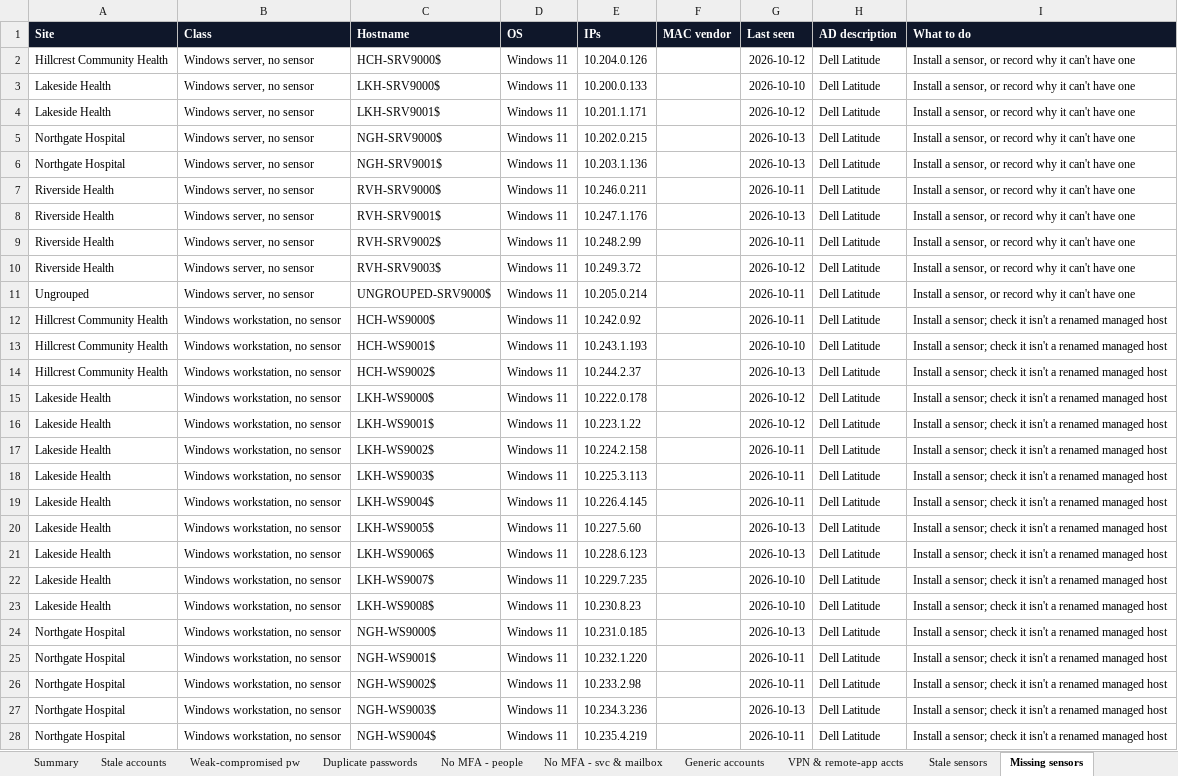
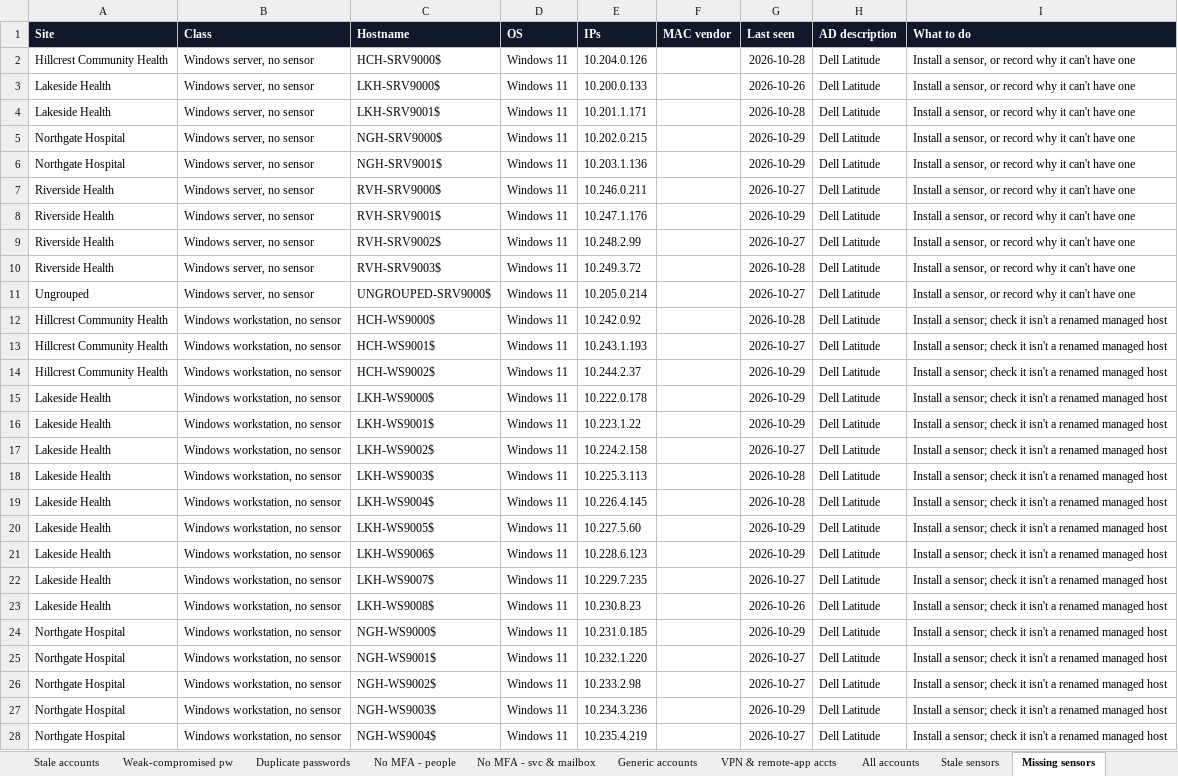
Before and after one commit to t-d-knight/secops-dash, an Excel workbook: reports/sample-action-pack.xlsx, sheet Missing sensors, drawn as a sheet; only a part is shown; values as stored, in another font and other column widths than the file's, no borders; the diff covers the shown part only; the diff names each change by its address in the sheet, - before the commit and + after, or states it on an @@ line.

```diff
--- a/reports/sample-action-pack.xlsx (sheet Missing sensors)
+++ b/reports/sample-action-pack.xlsx (sheet Missing sensors)
+sheet tab: All accounts
-G2 (Last seen): 2026-10-12
+G2 (Last seen): 2026-10-28
-G3 (Last seen): 2026-10-10
+G3 (Last seen): 2026-10-26
-G4 (Last seen): 2026-10-12
+G4 (Last seen): 2026-10-28
-G5:G6 (Last seen): 2026-10-13
+G5:G6 (Last seen): 2026-10-29
-G7 (Last seen): 2026-10-11
+G7 (Last seen): 2026-10-27
-G8 (Last seen): 2026-10-13
+G8 (Last seen): 2026-10-29
-G9 (Last seen): 2026-10-11
+G9 (Last seen): 2026-10-27
-G10 (Last seen): 2026-10-12
+G10 (Last seen): 2026-10-28
-G11 (Last seen): 2026-10-11
+G11 (Last seen): 2026-10-27
-G12 (Last seen): 2026-10-11
+G12 (Last seen): 2026-10-28
-G13 (Last seen): 2026-10-10
+G13 (Last seen): 2026-10-27
-G14 (Last seen): 2026-10-13
+G14 (Last seen): 2026-10-29
-G15:G16 (Last seen): 2026-10-12
+G15:G16 (Last seen): 2026-10-29
-G17 (Last seen): 2026-10-11
+G17 (Last seen): 2026-10-27
-G18:G19 (Last seen): 2026-10-11
+G18:G19 (Last seen): 2026-10-28
-G20:G21 (Last seen): 2026-10-13
+G20:G21 (Last seen): 2026-10-29
-G22 (Last seen): 2026-10-10
+G22 (Last seen): 2026-10-27
-G23 (Last seen): 2026-10-10
+G23 (Last seen): 2026-10-26
-G24 (Last seen): 2026-10-13
+G24 (Last seen): 2026-10-29
-G25:G26 (Last seen): 2026-10-11
+G25:G26 (Last seen): 2026-10-27
-G27 (Last seen): 2026-10-13
+G27 (Last seen): 2026-10-29
-G28 (Last seen): 2026-10-11
+G28 (Last seen): 2026-10-27
```
Also changed, not shown: 123 edited cells elsewhere in this sheet, sheet Stale accounts, sheet USB file writes, sheet USB drives, sheet No MFA - people, sheet Duplicate passwords, sheet VPN & remote-app accts, 5 more sheets, 16 other files.
